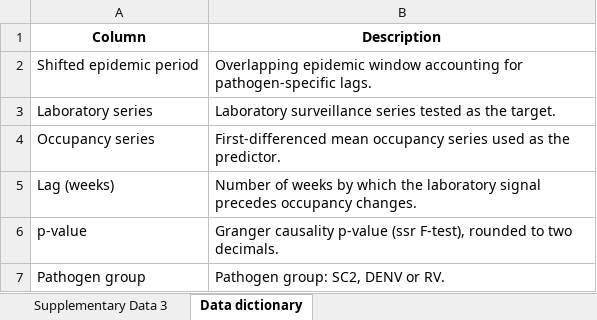
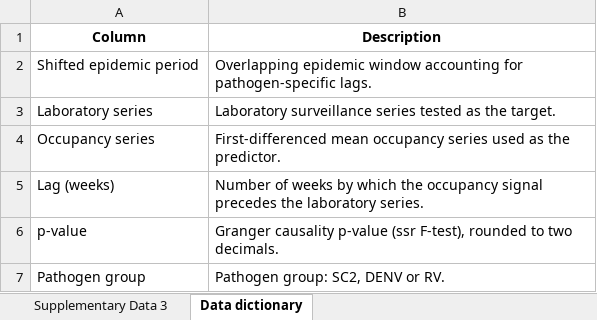
Before and after one commit to InstitutoTodosPelaSaude/healthcare-occupancy-warnings, an Excel workbook: results/supp_data/Supplementary Data 3.xlsx, sheet Data dictionary, drawn as a sheet; values as stored, in another font and other column widths than the file's, no borders; the diff names each change by its address in the sheet, - before the commit and + after, or states it on an @@ line.

Commit message:
Correct the Granger direction and state what the figures owe to composition
The data dictionary shipped inside Supplementary Data 3 described the lag as the
number of weeks by which the laboratory signal precedes occupancy. The test as
coded measures the opposite: grangercausalitytests treats the second column as
the predictor, and the pipeline passes the occupancy series there. The dictionary
now says the occupancy signal precedes the laboratory series, which also makes it
consistent with the adjacent row already calling occupancy the predictor. The
same inversion is corrected in the step 04 docstring.

The README claimed a broader scope than the pipeline delivers. It now names the
elements added when the final figures were composed: the 1B and 1C schematics,
the surge shading and lower panel of Figure 2A, the line plots of Figures 2B and
2C, and the absolute-occupancy panels 4C and 4F, each with a pointer to where
its underlying values live.

Remaining references to the old Table SN naming are updated to Supplementary
Data N across code comments and docs, and the export script is renamed to match
the directory it writes to.

Every edit is a string. Verified on a clean run: no TSV and no PNG changed, the
comparison against the submitted tables is unchanged, and the DTW distances still
match the Figure 3 legend. The XLSX files differ only by the openpyxl timestamp,
except Supplementary Data 3, which carries the corrected dictionary.

```diff
--- a/results/supp_data/Supplementary Data 3.xlsx (sheet Data dictionary)
+++ b/results/supp_data/Supplementary Data 3.xlsx (sheet Data dictionary)
-B5 (Description): …which the laboratory signal precedes occupancy changes.
+B5 (Description): …which the occupancy signal precedes the laboratory series.
```
Also changed, not shown: results/supp_data/Supplementary Data 1.xlsx, results/supp_data/Supplementary Data 2.xlsx, 26 other files.
